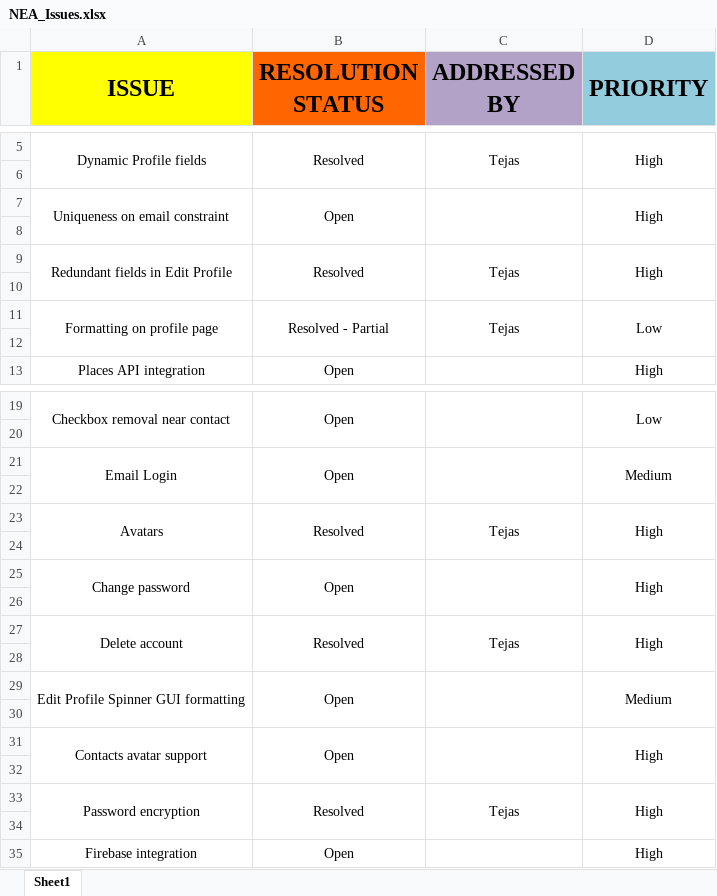
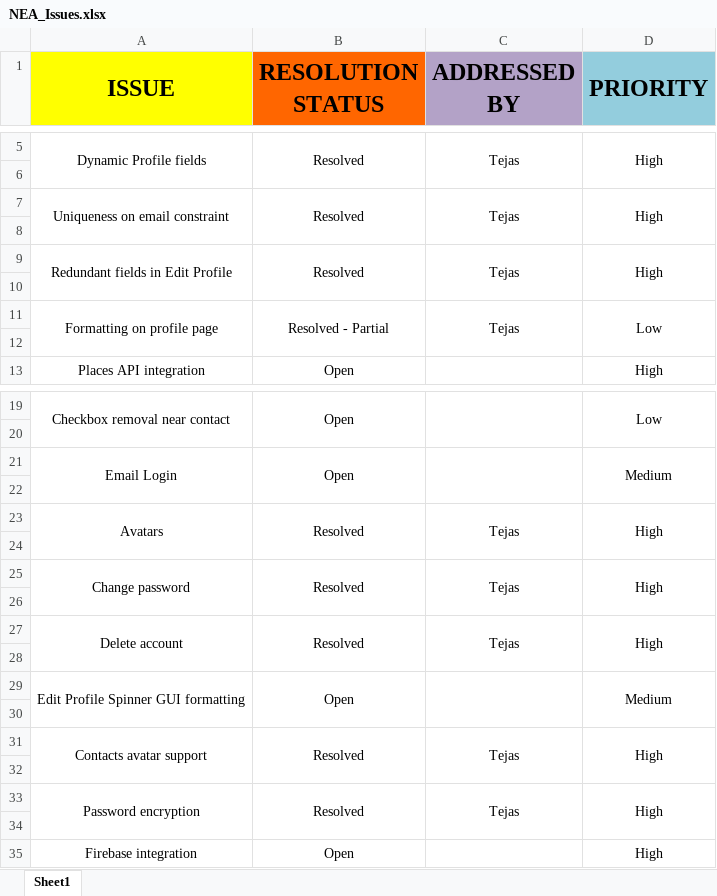
Before and after one commit to ElViajero/NeverEatAlone, an Excel workbook: NeverEatAlone/NEA_Issues.xlsx, sheet Sheet1, drawn as a sheet; only a part is shown, gaps mark what is left out; values as stored, in another font and other column widths than the file's, no borders; the diff names each change by its address in the sheet, - before the commit and + after, or states it on an @@ line.

```diff
--- a/NeverEatAlone/NEA_Issues.xlsx (sheet Sheet1)
+++ b/NeverEatAlone/NEA_Issues.xlsx (sheet Sheet1)
-B7 (RESOLUTION STATUS): Open
+B7 (RESOLUTION STATUS): Resolved
-C7 (ADDRESSED BY): (empty)
+C7 (ADDRESSED BY): Tejas
-B25 (RESOLUTION STATUS): Open
+B25 (RESOLUTION STATUS): Resolved
-C25 (ADDRESSED BY): (empty)
+C25 (ADDRESSED BY): Tejas
-B31 (RESOLUTION STATUS): Open
+B31 (RESOLUTION STATUS): Resolved
-C31 (ADDRESSED BY): (empty)
+C31 (ADDRESSED BY): Tejas
```
Also changed, not shown: 10 other files.
